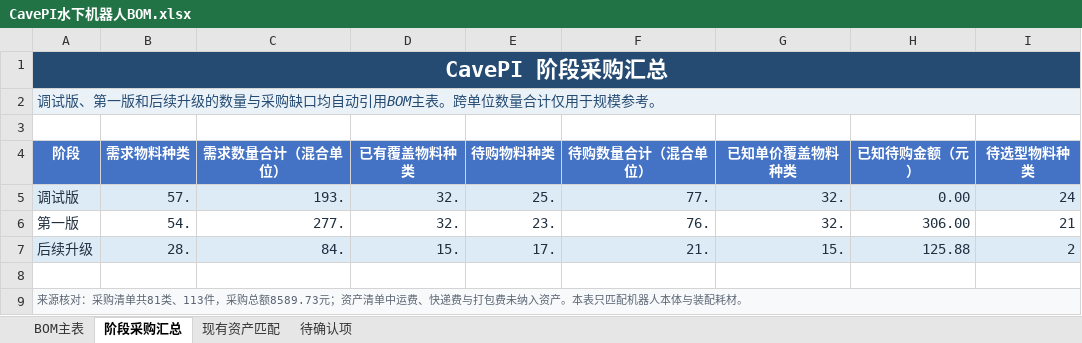
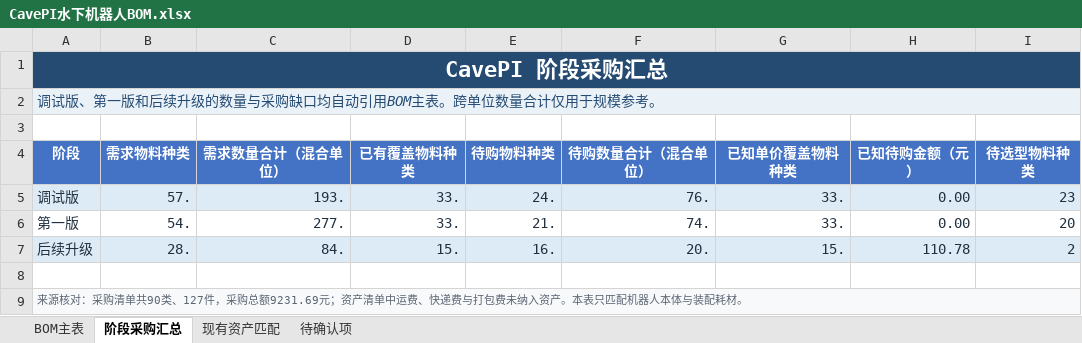
Before and after one commit to Jzhoou/AUV-CavePI, an Excel workbook: 物资/CavePI水下机器人BOM.xlsx, sheet 阶段采购汇总, drawn as a sheet; values as stored, in another font and other column widths than the file's, no borders; the diff names each change by its address in the sheet, - before the commit and + after, or states it on an @@ line.

```diff
--- a/物资/CavePI水下机器人BOM.xlsx (sheet 阶段采购汇总)
+++ b/物资/CavePI水下机器人BOM.xlsx (sheet 阶段采购汇总)
-D5:D6 (已有覆盖物料种类): 32.
+D5:D6 (已有覆盖物料种类): 33.
-E5 (待购物料种类): 25.
+E5 (待购物料种类): 24.
-F5 (待购数量合计（混合单位）): 77.
+F5 (待购数量合计（混合单位）): 76.
-G5:G6 (已知单价覆盖物料种类): 32.
+G5:G6 (已知单价覆盖物料种类): 33.
-I5 (待选型物料种类): 24
+I5 (待选型物料种类): 23
-E6 (待购物料种类): 23.
+E6 (待购物料种类): 21.
-F6 (待购数量合计（混合单位）): 76.
+F6 (待购数量合计（混合单位）): 74.
-H6 (已知待购金额（元）): 306.00
+H6 (已知待购金额（元）): 0.00
-I6 (待选型物料种类): 21
+I6 (待选型物料种类): 20
-E7 (待购物料种类): 17.
+E7 (待购物料种类): 16.
-F7 (待购数量合计（混合单位）): 21.
+F7 (待购数量合计（混合单位）): 20.
-H7 (已知待购金额（元）): 125.88
+H7 (已知待购金额（元）): 110.78
-A9 (阶段): …购清单共81类、113件，采购总额8589.73元；资产…
+A9 (阶段): …购清单共90类、127件，采购总额9231.69元；资产…
```
Also changed, not shown: sheet 现有资产匹配, sheet BOM主表, 物资/资产清单.xlsx, 物资/采购清单.xlsx, 1 other file.
